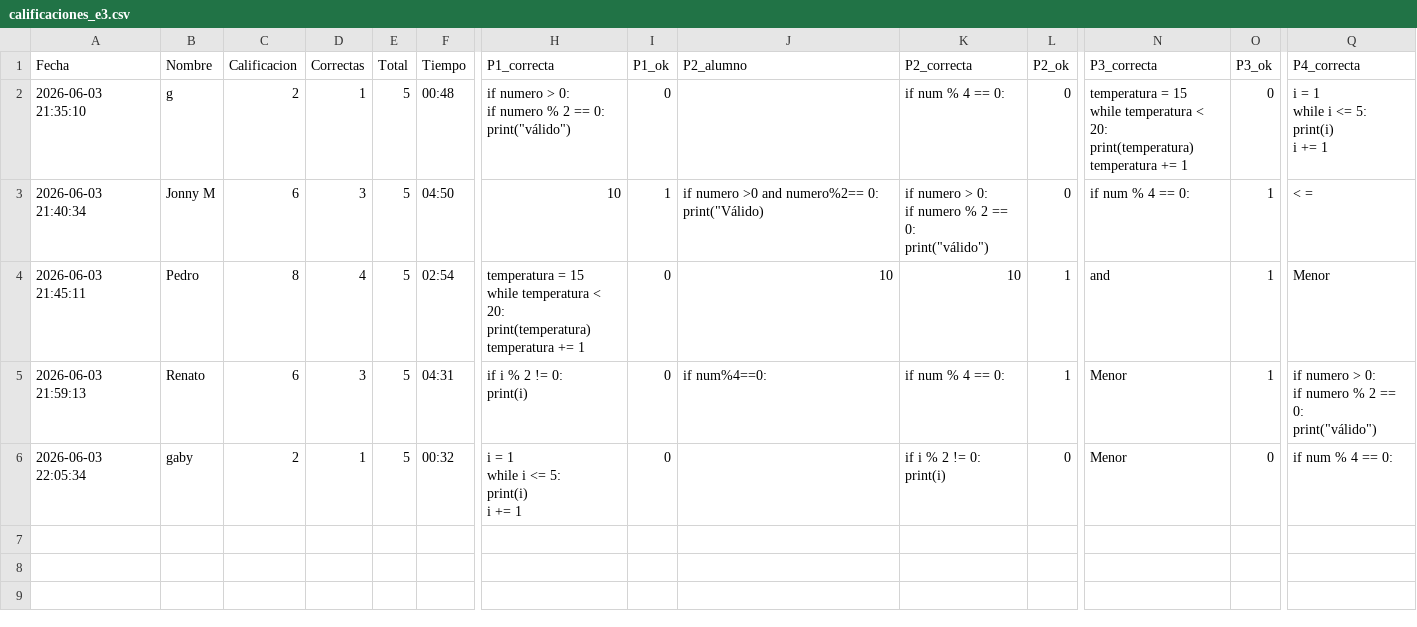
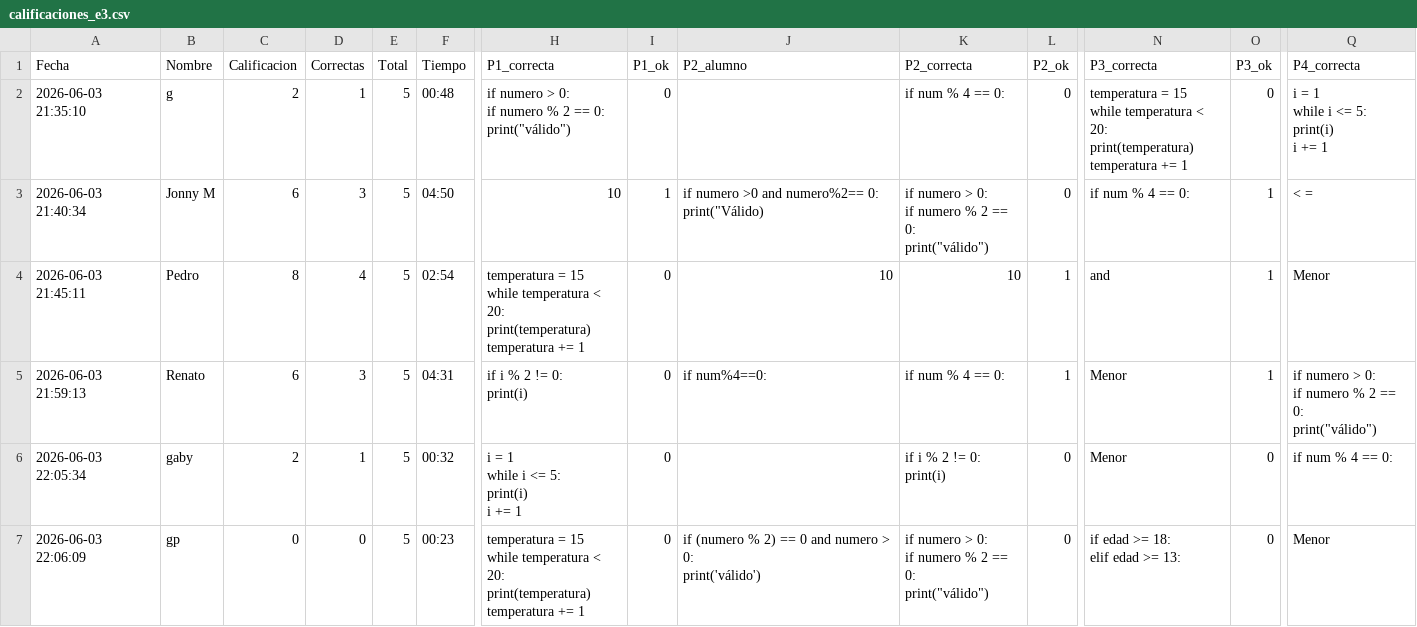
Before and after one commit to gbdiazc/Intro-python-cientifico-2026, a CSV file: calificaciones_e3.csv, drawn as a sheet; only a part is shown, gaps mark what is left out; rows hold the shown columns only; ↵ is a line break in a cell; the diff names each change by its address in the sheet, - before the commit and + after, or states it on an @@ line.

Commit message:
Calificacion: gp — 0/10

```diff
--- a/calificaciones_e3.csv
+++ b/calificaciones_e3.csv
+row 7: 2026-06-03 22:06:09 | gp | 0 | 0 | 5 | 00:23 | temperatura = 15 ↵ while temperatura < 20: ↵ print(temperatura) ↵ temperatura += 1 | 0 | if (numero % 2) == 0 and numero > 0: ↵ print('válido') | if numero > 0: ↵ if numero % 2 == 0: ↵ print("válido") | 0 | if edad >= 18: ↵ elif edad >= 13: | 0 | Menor
```
